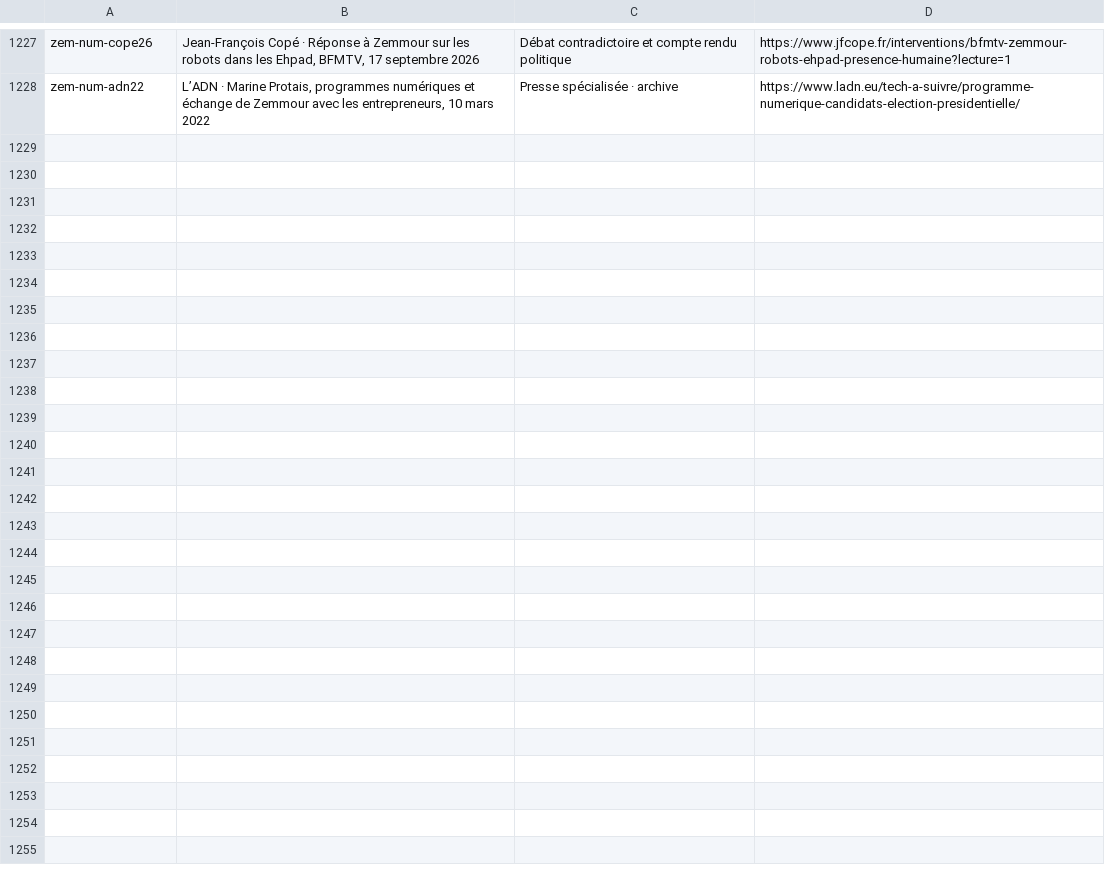
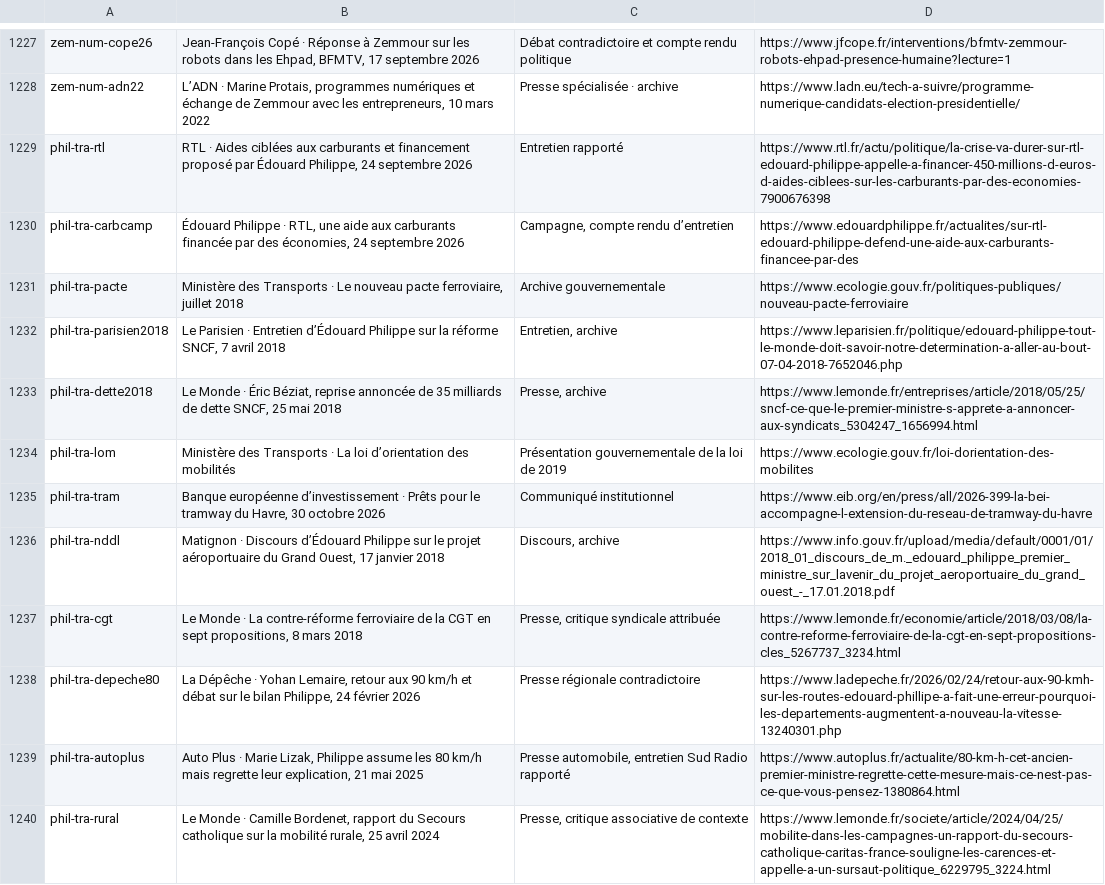
Before and after one commit to adrienconrath/pourquivoter, a TSV file: data/sources.tsv, drawn as a sheet; only a part is shown, gaps mark what is left out.

Commit message:
Approfondir transports et financement des mobilités Philippe

```diff
--- a/data/sources.tsv
+++ b/data/sources.tsv
@@ -1228 +1228,13 @@ zem-num-cope26|Jean-François Copé · Réponse à Zemmour sur les robots dans l
 zem-num-adn22|L’ADN · Marine Protais, programmes numériques et échange de Zemmour avec les entrepreneurs, 10 mars 2022|Presse spécialisée · archive|https://www.ladn.eu/tech-a-suivre/programme-numerique-candidats-election-presidentielle/
+phil-tra-rtl|RTL · Aides ciblées aux carburants et financement proposé par Édouard Philippe, 24 septembre 2026|Entretien rapporté|https://www.rtl.fr/actu/politique/la-crise-va-durer-sur-rtl-edouard-philippe-appelle-a-financer-450-millions-d-euros-d-aides-ciblees-sur-les-carburants-par-des-economies-7900676398
+phil-tra-carbcamp|Édouard Philippe · RTL, une aide aux carburants financée par des économies, 24 septembre 2026|Campagne, compte rendu d’entretien|https://www.edouardphilippe.fr/actualites/sur-rtl-edouard-philippe-defend-une-aide-aux-carburants-financee-par-des
+phil-tra-pacte|Ministère des Transports · Le nouveau pacte ferroviaire, juillet 2018|Archive gouvernementale|https://www.ecologie.gouv.fr/politiques-publiques/nouveau-pacte-ferroviaire
+phil-tra-parisien2018|Le Parisien · Entretien d’Édouard Philippe sur la réforme SNCF, 7 avril 2018|Entretien, archive|https://www.leparisien.fr/politique/edouard-philippe-tout-le-monde-doit-savoir-notre-determination-a-aller-au-bout-07-04-2018-7652046.php
+phil-tra-dette2018|Le Monde · Éric Béziat, reprise annoncée de 35 milliards de dette SNCF, 25 mai 2018|Presse, archive|https://www.lemonde.fr/entreprises/article/2018/05/25/sncf-ce-que-le-premier-ministre-s-apprete-a-annoncer-aux-syndicats_5304247_1656994.html
+phil-tra-lom|Ministère des Transports · La loi d’orientation des mobilités|Présentation gouvernementale de la loi de 2019|https://www.ecologie.gouv.fr/loi-dorientation-des-mobilites
+phil-tra-tram|Banque européenne d’investissement · Prêts pour le tramway du Havre, 30 octobre 2026|Communiqué institutionnel|https://www.eib.org/en/press/all/2026-399-la-bei-accompagne-l-extension-du-reseau-de-tramway-du-havre
+phil-tra-nddl|Matignon · Discours d’Édouard Philippe sur le projet aéroportuaire du Grand Ouest, 17 janvier 2018|Discours, archive|https://www.info.gouv.fr/upload/media/default/0001/01/2018_01_discours_de_m._edouard_philippe_premier_ministre_sur_lavenir_du_projet_aeroportuaire_du_grand_ouest_-_17.01.2018.pdf
+phil-tra-cgt|Le Monde · La contre-réforme ferroviaire de la CGT en sept propositions, 8 mars 2018|Presse, critique syndicale attribuée|https://www.lemonde.fr/economie/article/2018/03/08/la-contre-reforme-ferroviaire-de-la-cgt-en-sept-propositions-cles_5267737_3234.html
+phil-tra-depeche80|La Dépêche · Yohan Lemaire, retour aux 90 km/h et débat sur le bilan Philippe, 24 février 2026|Presse régionale contradictoire|https://www.ladepeche.fr/2026/02/24/retour-aux-90-kmh-sur-les-routes-edouard-phillipe-a-fait-une-erreur-pourquoi-les-departements-augmentent-a-nouveau-la-vitesse-13240301.php
+phil-tra-autoplus|Auto Plus · Marie Lizak, Philippe assume les 80 km/h mais regrette leur explication, 21 mai 2025|Presse automobile, entretien Sud Radio rapporté|https://www.autoplus.fr/actualite/80-km-h-cet-ancien-premier-ministre-regrette-cette-mesure-mais-ce-nest-pas-ce-que-vous-pensez-1380864.html
+phil-tra-rural|Le Monde · Camille Bordenet, rapport du Secours catholique sur la mobilité rurale, 25 avril 2024|Presse, critique associative de contexte|https://www.lemonde.fr/societe/article/2024/04/25/mobilite-dans-les-campagnes-un-rapport-du-secours-catholique-caritas-france-souligne-les-carences-et-appelle-a-un-sursaut-politique_6229795_3224.html
```
Also changed, not shown: data/audit-couverture.tsv, data/recherches.tsv, 3 other files.
